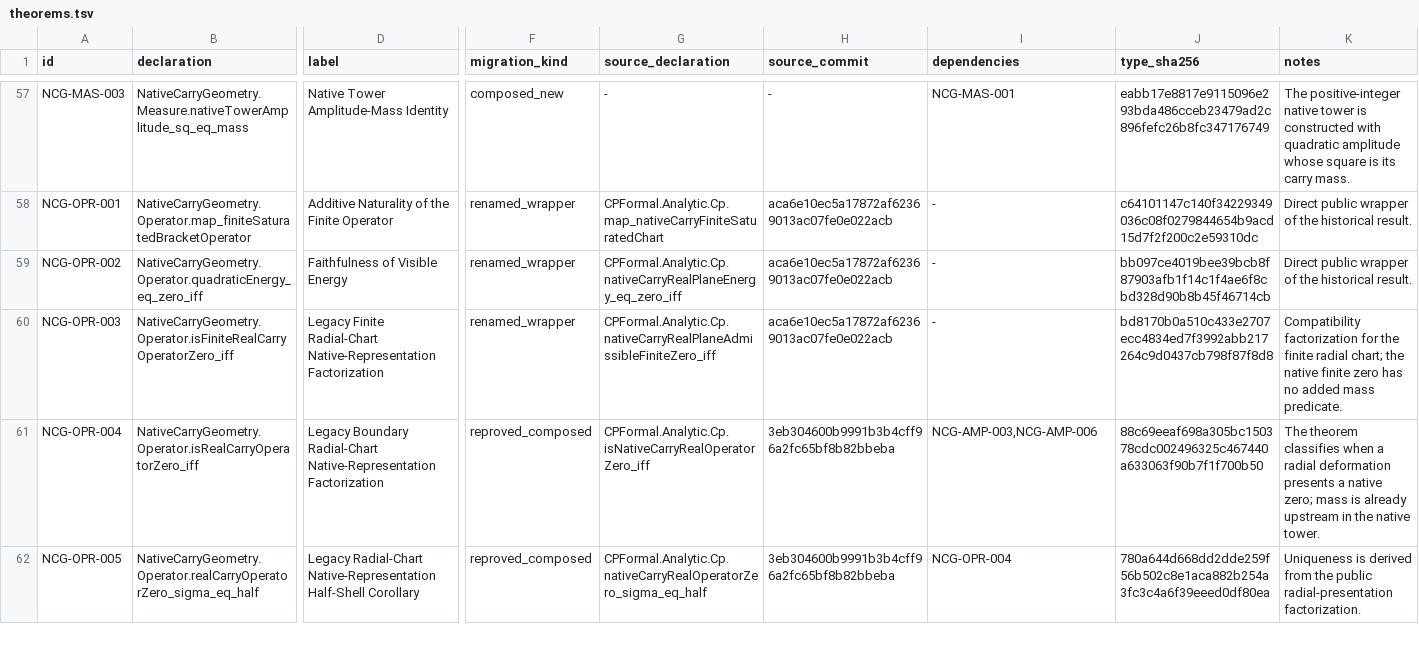
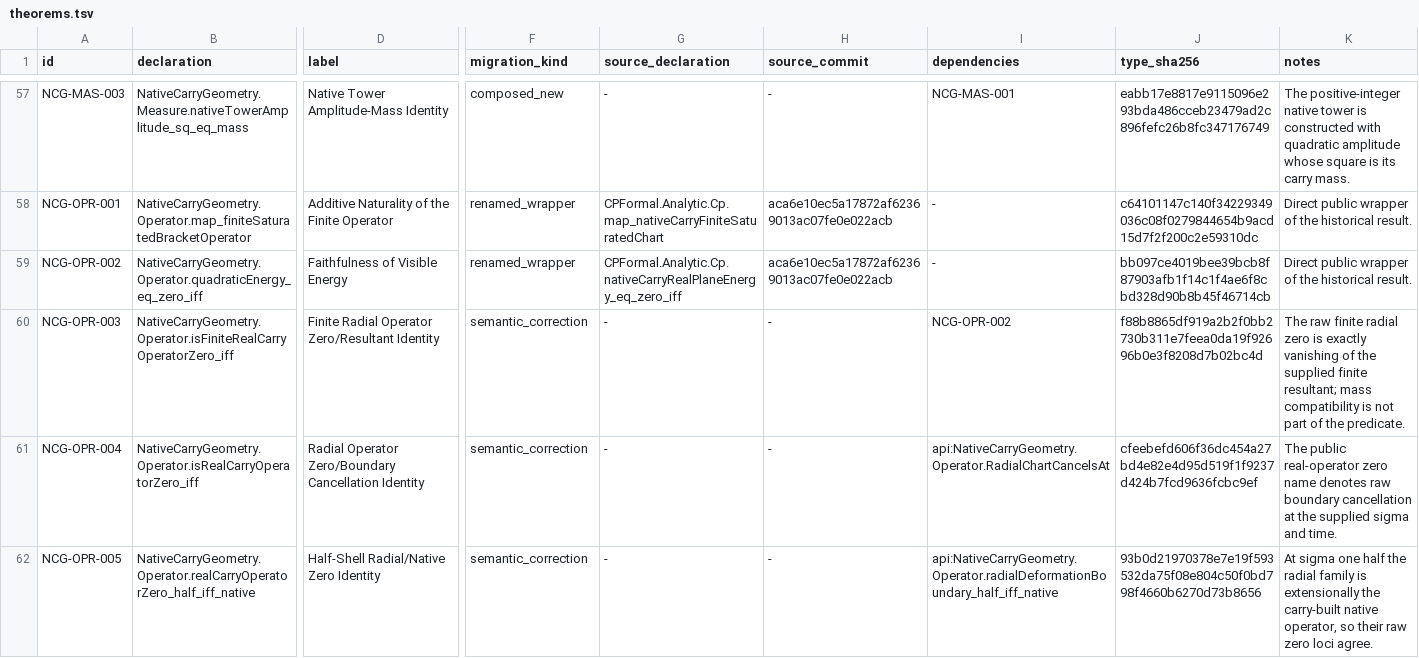
Before and after one commit to thiagomassensini/native-carry-geometry, a TSV file: audit/theorems.tsv, drawn as a sheet; only a part is shown, gaps mark what is left out; the diff covers the shown part only; the diff names each change by its address in the sheet, - before the commit and + after, or states it on an @@ line.

```diff
--- a/audit/theorems.tsv
+++ b/audit/theorems.tsv
-D60 (label): Legacy Finite Radial-Chart Native-Representation Factorization
+D60 (label): Finite Radial Operator Zero/Resultant Identity
-F60 (migration_kind): renamed_wrapper
+F60 (migration_kind): semantic_correction
-G60 (source_declaration): CPFormal.Analytic.Cp.nativeCarryRealPlaneAdmissibleFiniteZero_iff
+G60 (source_declaration): -
-H60 (source_commit): aca6e10ec5a17872af62369013ac07fe0e022acb
+H60 (source_commit): -
-I60 (dependencies): -
+I60 (dependencies): NCG-OPR-002
-J60 (type_sha256): bd8170b0a510c433e2707ecc4834ed7f3992abb217264c9d0437cb798f87f8d8
+J60 (type_sha256): f88b8865df919a2b2f0bb2730b311e7feea0da19f92696b0e3f8208d7b02bc4d
-K60 (notes): Compatibility factorization for the finite radial chart; the native finite zero has no added mass predicate.
+K60 (notes): The raw finite radial zero is exactly vanishing of the supplied finite resultant; mass compatibility is not part of the predicate.
-D61 (label): Legacy Boundary Radial-Chart Native-Representation Factorization
+D61 (label): Radial Operator Zero/Boundary Cancellation Identity
-F61:F62 (migration_kind): reproved_composed
+F61:F62 (migration_kind): semantic_correction
-G61 (source_declaration): CPFormal.Analytic.Cp.isNativeCarryRealOperatorZero_iff
+G61 (source_declaration): -
-H61:H62 (source_commit): 3eb304600b9991b3b4cff96a2fc65bf8b82bbeba
+H61:H62 (source_commit): -
-I61 (dependencies): NCG-AMP-003,NCG-AMP-006
+I61 (dependencies): api:NativeCarryGeometry.Operator.RadialChartCancelsAt
-J61 (type_sha256): 88c69eeaf698a305bc150378cdc002496325c467440a633063f90b7f1f700b50
+J61 (type_sha256): cfeebefd606f36dc454a27bd4e82e4d95d519f1f9237d424b7fcd9636fcbc9ef
-K61 (notes): The theorem classifies when a radial deformation presents a native zero; mass is already upstream in the native tower.
+K61 (notes): The public real-operator zero name denotes raw boundary cancellation at the supplied sigma and time.
-B62 (declaration): NativeCarryGeometry.Operator.realCarryOperatorZero_sigma_eq_half
+B62 (declaration): NativeCarryGeometry.Operator.realCarryOperatorZero_half_iff_native
-D62 (label): Legacy Radial-Chart Native-Representation Half-Shell Corollary
+D62 (label): Half-Shell Radial/Native Zero Identity
-G62 (source_declaration): CPFormal.Analytic.Cp.nativeCarryRealOperatorZero_sigma_eq_half
+G62 (source_declaration): -
-I62 (dependencies): NCG-OPR-004
+I62 (dependencies): api:NativeCarryGeometry.Operator.radialDeformationBoundary_half_iff_native
-J62 (type_sha256): 780a644d668dd2dde259f56b502c8e1aca882b254a3fc3c4a6f39eeed0df80ea
+J62 (type_sha256): 93b0d21970378e7e19f593532da75f08e804c50f0bd798f4660b6270d73b8656
-K62 (notes): Uniqueness is derived from the public radial-presentation factorization.
+K62 (notes): At sigma one half the radial family is extensionally the carry-built native operator, so their raw zero loci agree.
```
Also changed, not shown: 21 edited cells elsewhere in this file, 24 other files.
